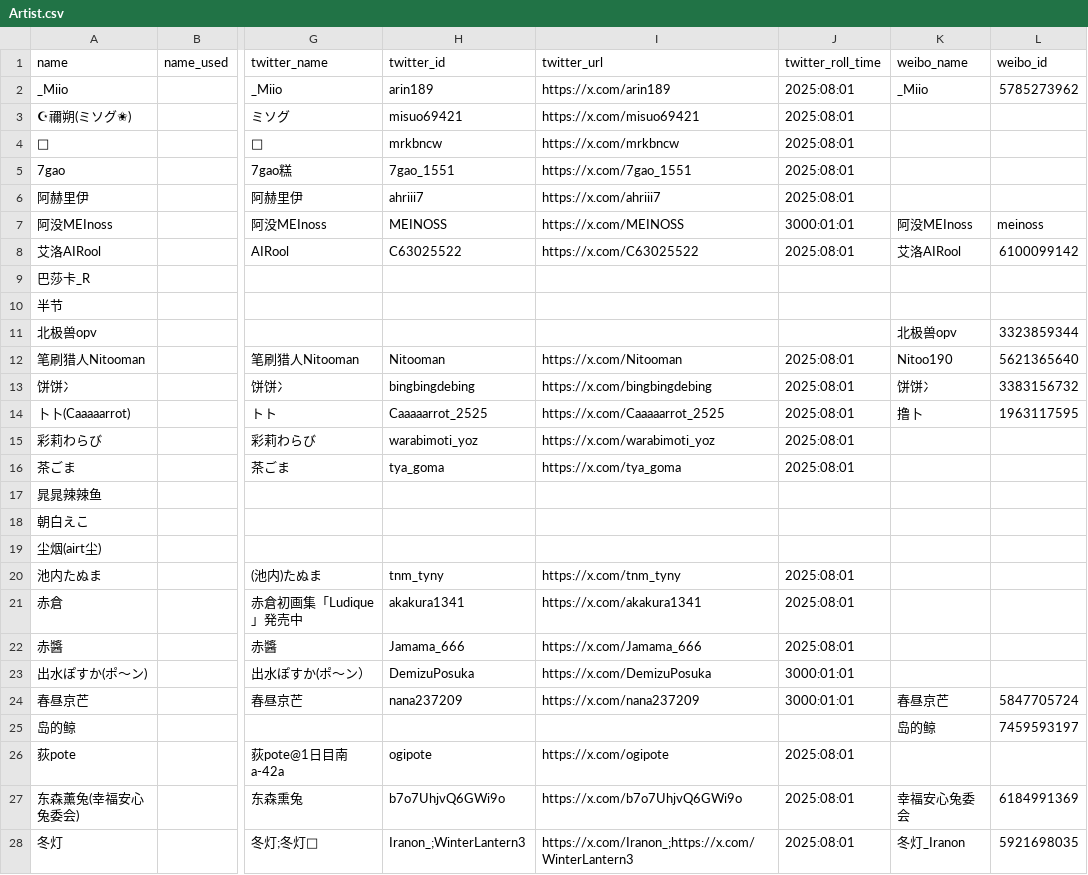
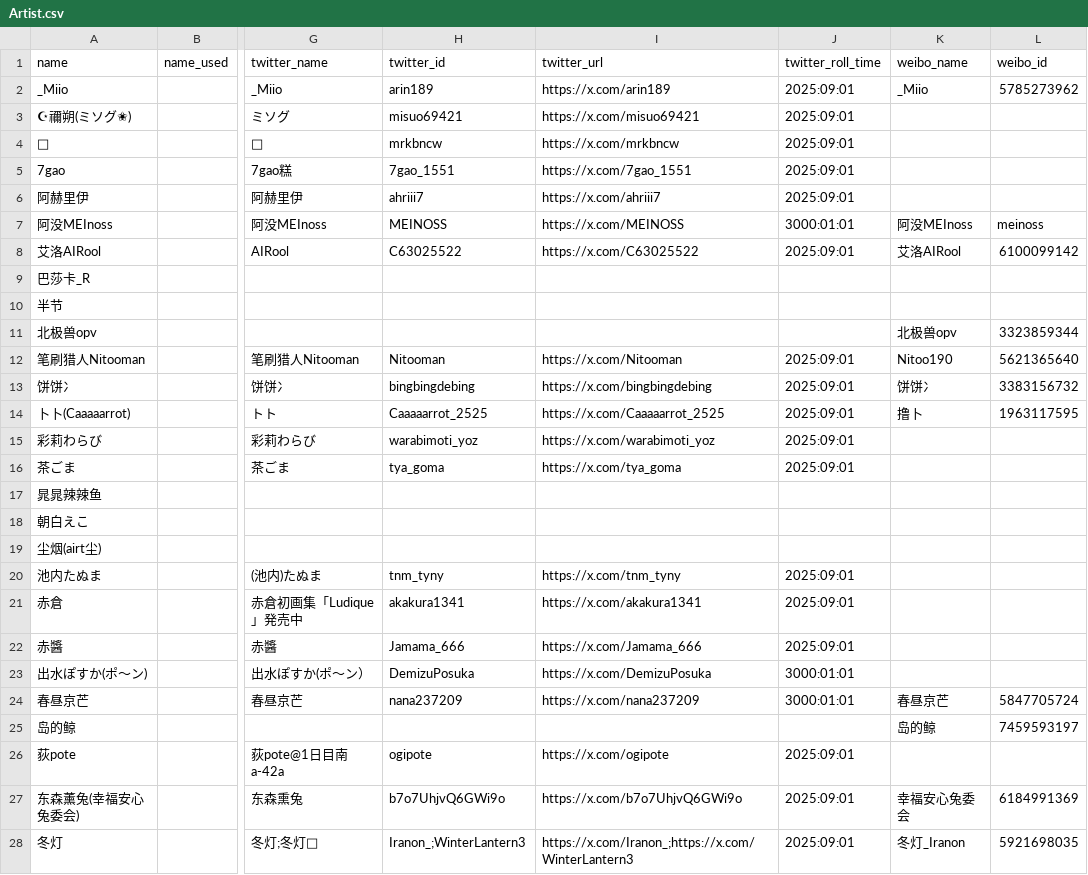
Before and after one commit to Ir-Phen/IrPhen_RSSCenter, a CSV file: data/Artist.csv, drawn as a sheet; only a part is shown, gaps mark what is left out; the diff covers the shown part only; the diff names each change by its address in the sheet, - before the commit and + after, or states it on an @@ line.

```diff
--- a/data/Artist.csv
+++ b/data/Artist.csv
-J2:J6 (twitter_roll_time): 2025:08:01
+J2:J6 (twitter_roll_time): 2025:09:01
-J8 (twitter_roll_time): 2025:08:01
+J8 (twitter_roll_time): 2025:09:01
-J12:J16 (twitter_roll_time): 2025:08:01
+J12:J16 (twitter_roll_time): 2025:09:01
-J20:J22 (twitter_roll_time): 2025:08:01
+J20:J22 (twitter_roll_time): 2025:09:01
-J26:J28 (twitter_roll_time): 2025:08:01
+J26:J28 (twitter_roll_time): 2025:09:01
```
Also changed, not shown: 127 edited cells elsewhere in this file, 1 other file.
